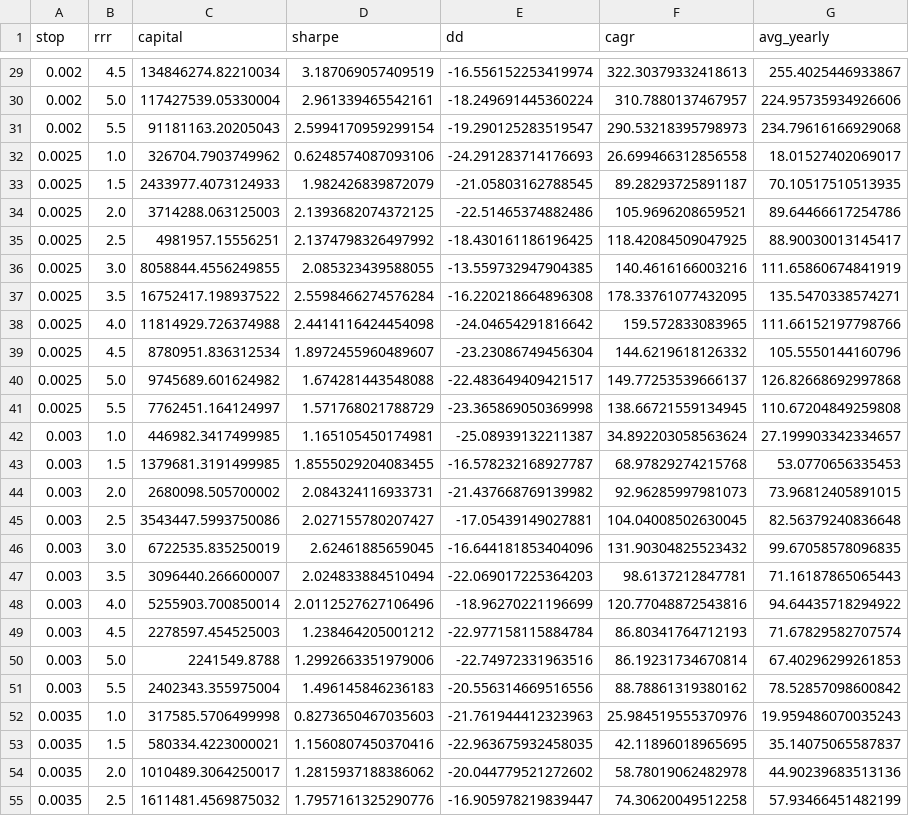
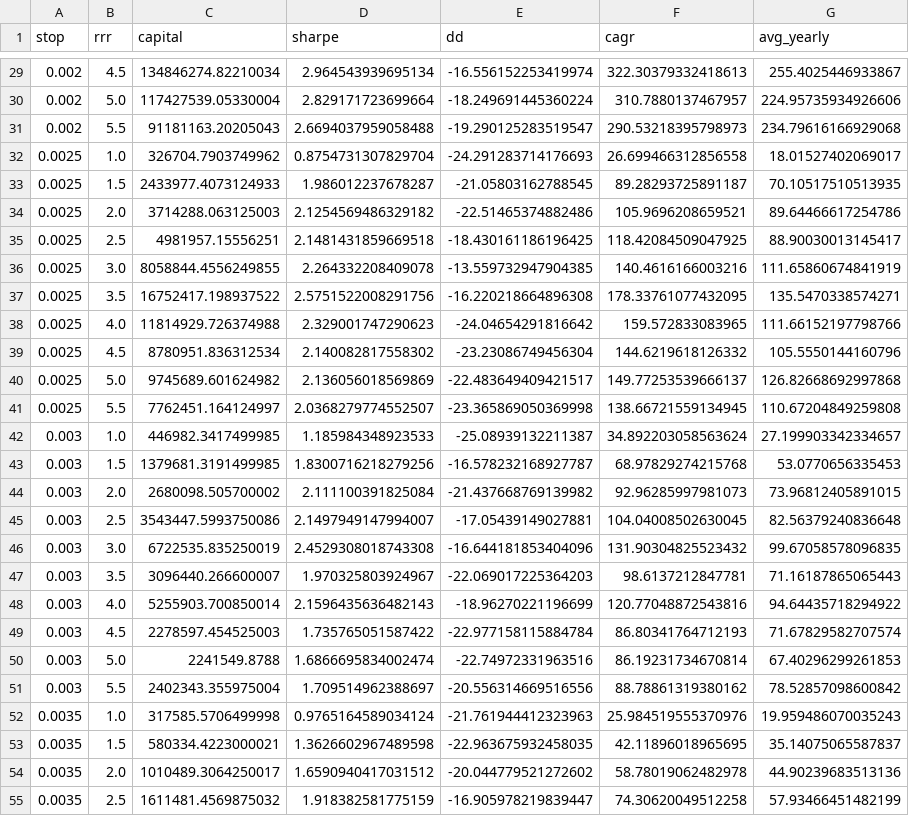
Before and after one commit to ChinmayaMishra1/BackTesting_Strategies, a CSV file: grid_results.csv, drawn as a sheet; only a part is shown, gaps mark what is left out; the diff covers the shown part only.

```diff
--- a/grid_results.csv
+++ b/grid_results.csv
@@ -29,27 +29,27 @@ stop,rrr,capital,sharpe,dd,cagr,avg_yearly
-0.002,4.5,134846274.82210034,3.187069057409519,-16.556152253419974,322.30379332418613,255.4025446933867
-0.002,5.0,117427539.05330004,2.961339465542161,-18.249691445360224,310.7880137467957,224.95735934926606
-0.002,5.5,91181163.20205043,2.5994170959299154,-19.290125283519547,290.53218395798973,234.79616166929068
-0.0025,1.0,326704.7903749962,0.6248574087093106,-24.291283714176693,26.699466312856558,18.01527402069017
-0.0025,1.5,2433977.4073124933,1.982426839872079,-21.05803162788545,89.28293725891187,70.10517510513935
-0.0025,2.0,3714288.063125003,2.1393682074372125,-22.51465374882486,105.9696208659521,89.64466617254786
-0.0025,2.5,4981957.15556251,2.1374798326497992,-18.430161186196425,118.42084509047925,88.90030013145417
-0.0025,3.0,8058844.4556249855,2.085323439588055,-13.559732947904385,140.4616166003216,111.65860674841919
-0.0025,3.5,16752417.198937522,2.5598466274576284,-16.220218664896308,178.33761077432095,135.5470338574271
-0.0025,4.0,11814929.726374988,2.4414116424454098,-24.04654291816642,159.572833083965,111.66152197798766
-0.0025,4.5,8780951.836312534,1.8972455960489607,-23.23086749456304,144.6219618126332,105.5550144160796
-0.0025,5.0,9745689.601624982,1.674281443548088,-22.483649409421517,149.77253539666137,126.82668692997868
-0.0025,5.5,7762451.164124997,1.571768021788729,-23.365869050369998,138.66721559134945,110.67204849259808
-0.003,1.0,446982.3417499985,1.165105450174981,-25.08939132211387,34.892203058563624,27.199903342334657
-0.003,1.5,1379681.3191499985,1.8555029204083455,-16.578232168927787,68.97829274215768,53.0770656335453
-0.003,2.0,2680098.505700002,2.084324116933731,-21.437668769139982,92.96285997981073,73.96812405891015
-0.003,2.5,3543447.5993750086,2.027155780207427,-17.05439149027881,104.04008502630045,82.56379240836648
-0.003,3.0,6722535.835250019,2.62461885659045,-16.644181853404096,131.90304825523432,99.67058578096835
-0.003,3.5,3096440.266600007,2.024833884510494,-22.069017225364203,98.6137212847781,71.16187865065443
-0.003,4.0,5255903.700850014,2.0112527627106496,-18.96270221196699,120.77048872543816,94.64435718294922
-0.003,4.5,2278597.454525003,1.238464205001212,-22.977158115884784,86.80341764712193,71.67829582707574
-0.003,5.0,2241549.8788,1.2992663351979006,-22.74972331963516,86.19231734670814,67.40296299261853
-0.003,5.5,2402343.355975004,1.496145846236183,-20.556314669516556,88.78861319380162,78.52857098600842
-0.0035,1.0,317585.5706499998,0.8273650467035603,-21.761944412323963,25.984519555370976,19.959486070035243
-0.0035,1.5,580334.4223000021,1.1560807450370416,-22.963675932458035,42.11896018965695,35.14075065587837
-0.0035,2.0,1010489.3064250017,1.2815937188386062,-20.044779521272602,58.78019062482978,44.90239683513136
-0.0035,2.5,1611481.4569875032,1.7957161325290776,-16.905978219839447,74.30620049512258,57.93466451482199
+0.002,4.5,134846274.82210034,2.964543939695134,-16.556152253419974,322.30379332418613,255.4025446933867
+0.002,5.0,117427539.05330004,2.829171723699664,-18.249691445360224,310.7880137467957,224.95735934926606
+0.002,5.5,91181163.20205043,2.6694037959058488,-19.290125283519547,290.53218395798973,234.79616166929068
+0.0025,1.0,326704.7903749962,0.8754731307829704,-24.291283714176693,26.699466312856558,18.01527402069017
+0.0025,1.5,2433977.4073124933,1.986012237678287,-21.05803162788545,89.28293725891187,70.10517510513935
+0.0025,2.0,3714288.063125003,2.1254569486329182,-22.51465374882486,105.9696208659521,89.64466617254786
+0.0025,2.5,4981957.15556251,2.1481431859669518,-18.430161186196425,118.42084509047925,88.90030013145417
+0.0025,3.0,8058844.4556249855,2.264332208409078,-13.559732947904385,140.4616166003216,111.65860674841919
+0.0025,3.5,16752417.198937522,2.5751522008291756,-16.220218664896308,178.33761077432095,135.5470338574271
+0.0025,4.0,11814929.726374988,2.329001747290623,-24.04654291816642,159.572833083965,111.66152197798766
+0.0025,4.5,8780951.836312534,2.140082817558302,-23.23086749456304,144.6219618126332,105.5550144160796
+0.0025,5.0,9745689.601624982,2.136056018569869,-22.483649409421517,149.77253539666137,126.82668692997868
+0.0025,5.5,7762451.164124997,2.0368279774552507,-23.365869050369998,138.66721559134945,110.67204849259808
+0.003,1.0,446982.3417499985,1.185984348923533,-25.08939132211387,34.892203058563624,27.199903342334657
+0.003,1.5,1379681.3191499985,1.8300716218279256,-16.578232168927787,68.97829274215768,53.0770656335453
+0.003,2.0,2680098.505700002,2.111100391825084,-21.437668769139982,92.96285997981073,73.96812405891015
+0.003,2.5,3543447.5993750086,2.1497949147994007,-17.05439149027881,104.04008502630045,82.56379240836648
+0.003,3.0,6722535.835250019,2.4529308018743308,-16.644181853404096,131.90304825523432,99.67058578096835
+0.003,3.5,3096440.266600007,1.970325803924967,-22.069017225364203,98.6137212847781,71.16187865065443
+0.003,4.0,5255903.700850014,2.1596435636482143,-18.96270221196699,120.77048872543816,94.64435718294922
+0.003,4.5,2278597.454525003,1.735765051587422,-22.977158115884784,86.80341764712193,71.67829582707574
+0.003,5.0,2241549.8788,1.6866695834002474,-22.74972331963516,86.19231734670814,67.40296299261853
+0.003,5.5,2402343.355975004,1.709514962388697,-20.556314669516556,88.78861319380162,78.52857098600842
+0.0035,1.0,317585.5706499998,0.9765164589034124,-21.761944412323963,25.984519555370976,19.959486070035243
+0.0035,1.5,580334.4223000021,1.3626602967489598,-22.963675932458035,42.11896018965695,35.14075065587837
+0.0035,2.0,1010489.3064250017,1.6590940417031512,-20.044779521272602,58.78019062482978,44.90239683513136
+0.0035,2.5,1611481.4569875032,1.918382581775159,-16.905978219839447,74.30620049512258,57.93466451482199
```
Also changed, not shown: 63 edited cells elsewhere in this file, 1 other file.
